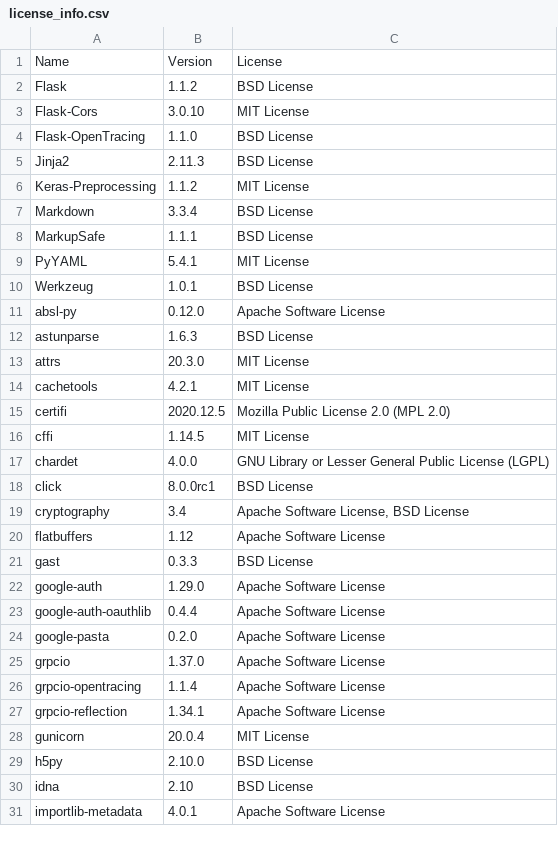
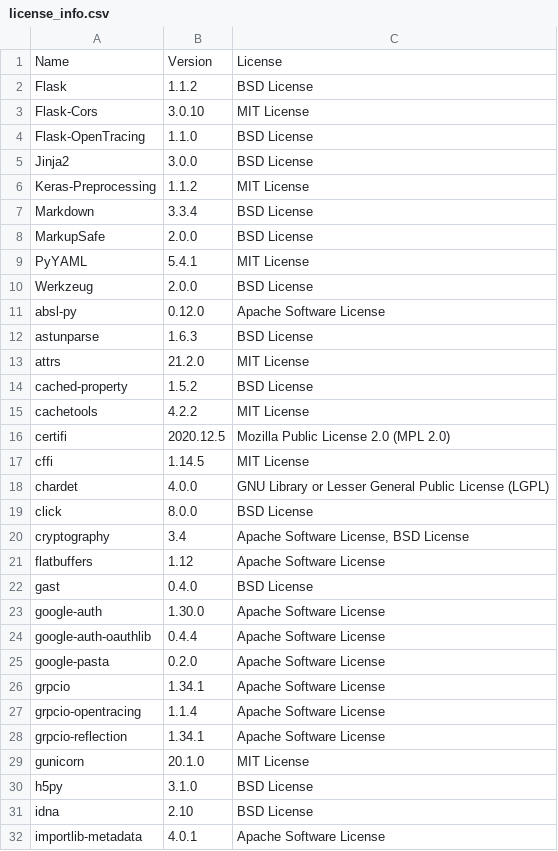
Before and after one commit to SeldonIO/seldon-core, a CSV file: python/licenses/license_info.csv, drawn as a sheet; only a part is shown; the diff covers the shown part only.

```diff
--- a/python/licenses/license_info.csv
+++ b/python/licenses/license_info.csv
@@ -4,12 +4,13 @@
 "Flask-OpenTracing","1.1.0","BSD License"
-"Jinja2","2.11.3","BSD License"
+"Jinja2","3.0.0","BSD License"
 "Keras-Preprocessing","1.1.2","MIT License"
 "Markdown","3.3.4","BSD License"
-"MarkupSafe","1.1.1","BSD License"
+"MarkupSafe","2.0.0","BSD License"
 "PyYAML","5.4.1","MIT License"
-"Werkzeug","1.0.1","BSD License"
+"Werkzeug","2.0.0","BSD License"
 "absl-py","0.12.0","Apache Software License"
 "astunparse","1.6.3","BSD License"
-"attrs","20.3.0","MIT License"
-"cachetools","4.2.1","MIT License"
+"attrs","21.2.0","MIT License"
+"cached-property","1.5.2","BSD License"
+"cachetools","4.2.2","MIT License"
 "certifi","2020.12.5","Mozilla Public License 2.0 (MPL 2.0)"
@@ -17,14 +18,14 @@
 "chardet","4.0.0","GNU Library or Lesser General Public License (LGPL)"
-"click","8.0.0rc1","BSD License"
+"click","8.0.0","BSD License"
 "cryptography","3.4","Apache Software License, BSD License"
 "flatbuffers","1.12","Apache Software License"
-"gast","0.3.3","BSD License"
-"google-auth","1.29.0","Apache Software License"
+"gast","0.4.0","BSD License"
+"google-auth","1.30.0","Apache Software License"
 "google-auth-oauthlib","0.4.4","Apache Software License"
 "google-pasta","0.2.0","Apache Software License"
-"grpcio","1.37.0","Apache Software License"
+"grpcio","1.34.1","Apache Software License"
 "grpcio-opentracing","1.1.4","Apache Software License"
 "grpcio-reflection","1.34.1","Apache Software License"
-"gunicorn","20.0.4","MIT License"
-"h5py","2.10.0","BSD License"
+"gunicorn","20.1.0","MIT License"
+"h5py","3.1.0","BSD License"
 "idna","2.10","BSD License"
```
Also changed, not shown: 1 added row and 6 edited cells elsewhere in this file, 2 other files.
